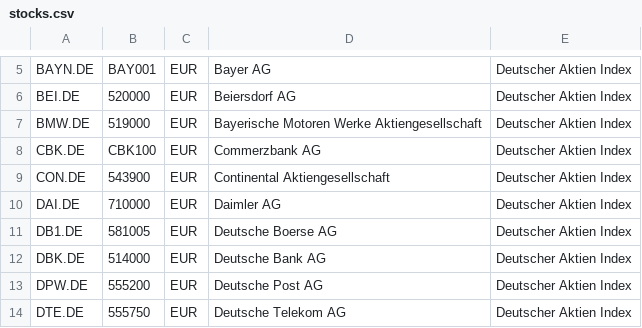
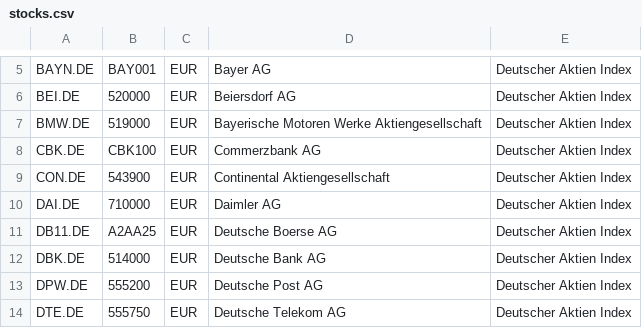
Before and after one commit to mquasten/portfolio, a CSV file: portfolio.batch/portfilio.batch/data/stocks.csv, drawn as a sheet; only a part is shown, gaps mark what is left out.

```diff
--- a/portfolio.batch/portfilio.batch/data/stocks.csv
+++ b/portfolio.batch/portfilio.batch/data/stocks.csv
@@ -10,3 +10,3 @@ CON.DE;543900;EUR;Continental Aktiengesellschaft;Deutscher Aktien Index
 DAI.DE;710000;EUR;Daimler AG;Deutscher Aktien Index
-DB1.DE;581005;EUR;Deutsche Boerse AG;Deutscher Aktien Index
+DB11.DE;A2AA25;EUR;Deutsche Boerse AG;Deutscher Aktien Index
 DBK.DE;514000;EUR;Deutsche Bank AG;Deutscher Aktien Index
```
Also changed, not shown: 2 other files.
